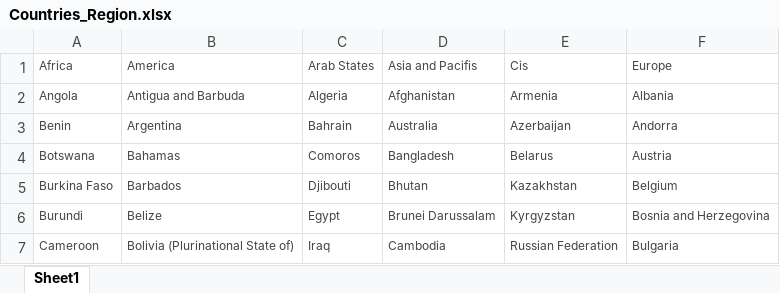
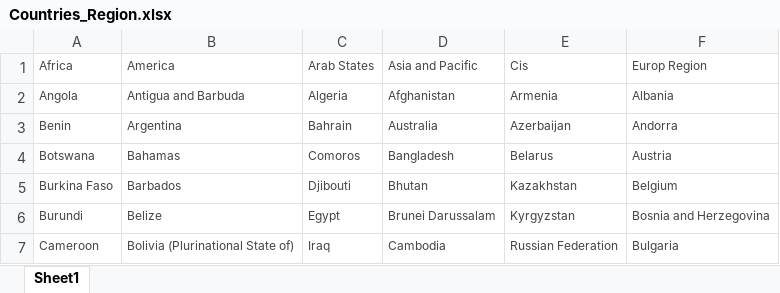
Before and after one commit to epfl-ada/ada-2023-project-boat2023, an Excel workbook: data/Countries_Region.xlsx, sheet Sheet1, drawn as a sheet; only a part is shown; values as stored, in another font and other column widths than the file's, no borders; the diff names each change by its address in the sheet, - before the commit and + after, or states it on an @@ line.

```diff
--- a/data/Countries_Region.xlsx (sheet Sheet1)
+++ b/data/Countries_Region.xlsx (sheet Sheet1)
-D1: Asia and Pacifis
+D1: Asia and Pacific
-F1: Europe
+F1: Europ Region
```
Also changed, not shown: 1 other file.
